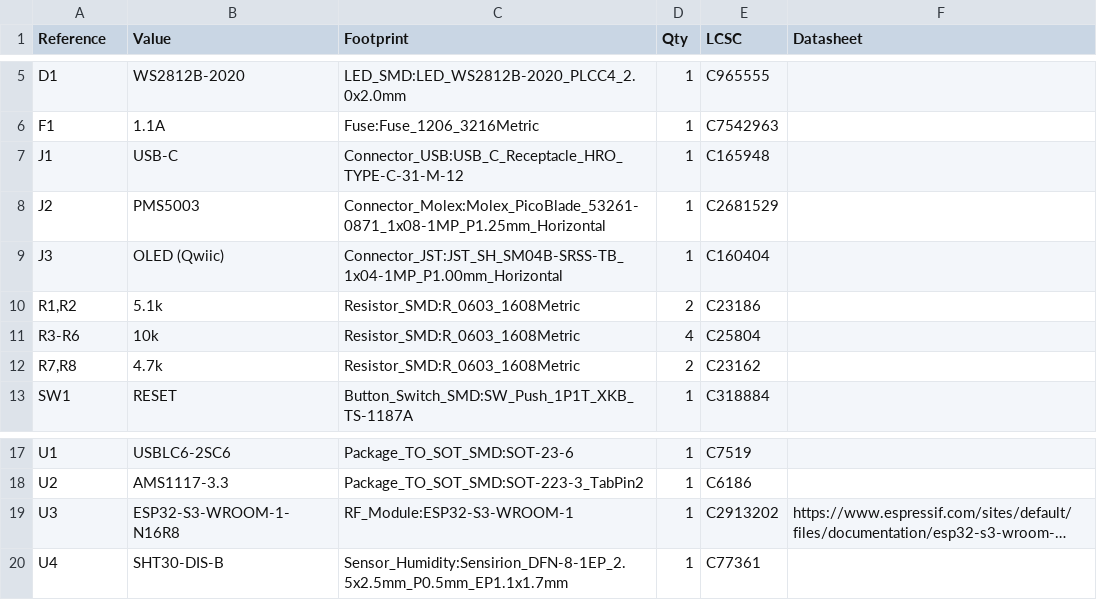
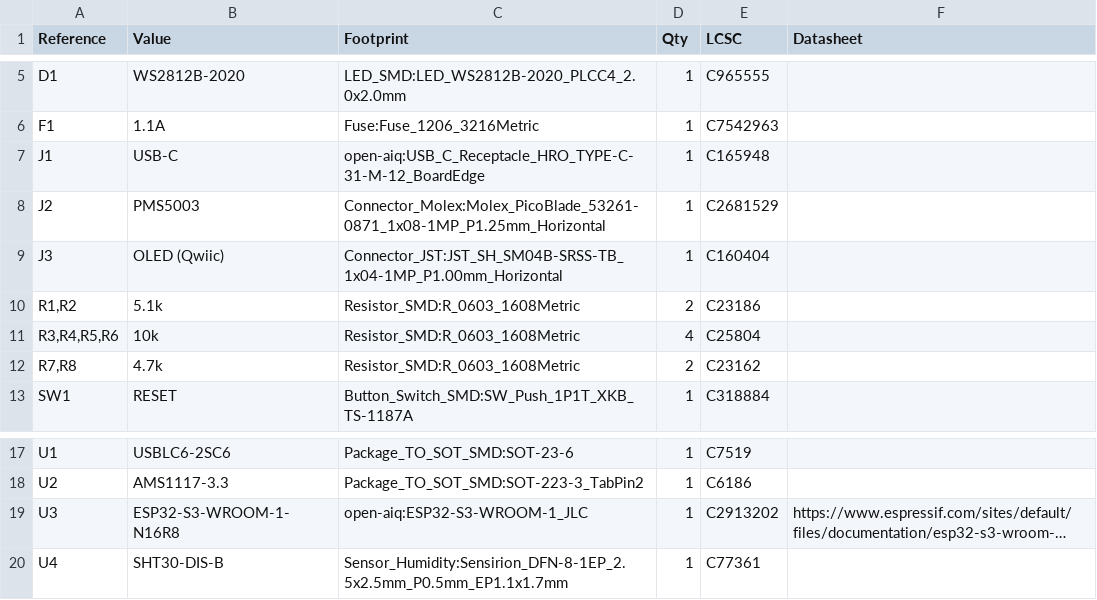
Before and after one commit to open-aiq/hardware, a CSV file: pcb/smt/fab/smt-bom.csv, drawn as a sheet; only a part is shown, gaps mark what is left out; long unchanged cells end in …; the diff names each change by its address in the sheet, - before the commit and + after, or states it on an @@ line.

```diff
--- a/pcb/smt/fab/smt-bom.csv
+++ b/pcb/smt/fab/smt-bom.csv
-C7 (Footprint): Connector_USB:USB_C_Receptacle_HRO_TYPE-C-31-M-12
+C7 (Footprint): open-aiq:USB_C_Receptacle_HRO_TYPE-C-31-M-12_BoardEdge
-A11 (Reference): R3-R6
+A11 (Reference): R3,R4,R5,R6
-C19 (Footprint): RF_Module:ESP32-S3-WROOM-1
+C19 (Footprint): open-aiq:ESP32-S3-WROOM-1_JLC
```
Also changed, not shown: pcb/smt/fab/smt-all-pos.csv, pcb/smt/fab/smt-jlc-bom.csv, 26 other files.
